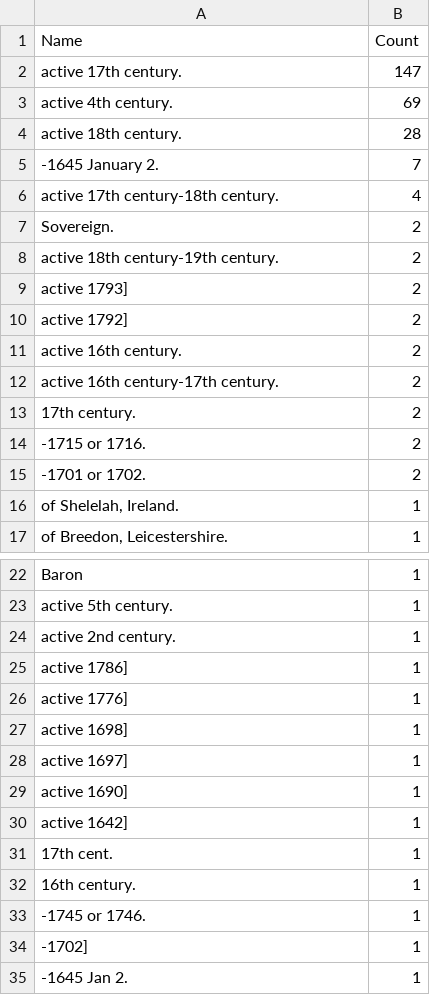
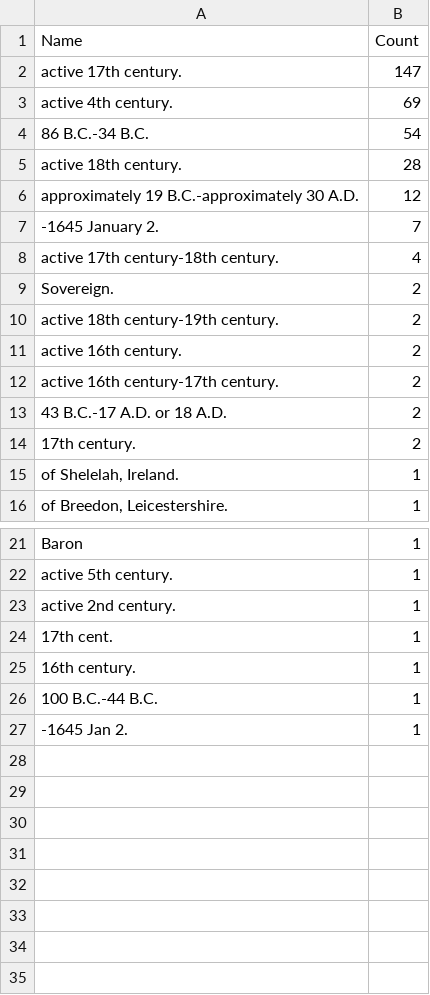
Before and after one commit to COMHIS/estc, a CSV file: inst/examples/output.tables/discarded_author_life.csv, drawn as a sheet; only a part is shown, gaps mark what is left out.

```diff
--- a/inst/examples/output.tables/discarded_author_life.csv
+++ b/inst/examples/output.tables/discarded_author_life.csv
@@ -3,3 +3,5 @@ active 17th century.	147
 active 4th century.	69
+86 B.C.-34 B.C.	54
 active 18th century.	28
+approximately 19 B.C.-approximately 30 A.D.	12
 -1645 January 2.	7
@@ -8,9 +10,6 @@ Sovereign.	2
 active 18th century-19th century.	2
-active 1793]	2
-active 1792]	2
 active 16th century.	2
 active 16th century-17th century.	2
+43 B.C.-17 A.D. or 18 A.D.	2
 17th century.	2
--1715 or 1716.	2
--1701 or 1702.	2
 of Shelelah, Ireland.	1
@@ -24,12 +23,5 @@ active 5th century.	1
 active 2nd century.	1
-active 1786]	1
-active 1776]	1
-active 1698]	1
-active 1697]	1
-active 1690]	1
-active 1642]	1
 17th cent.	1
 16th century.	1
--1745 or 1746.	1
--1702]	1
+100 B.C.-44 B.C.	1
 -1645 Jan 2.	1
```
Also changed, not shown: 4 other files.
